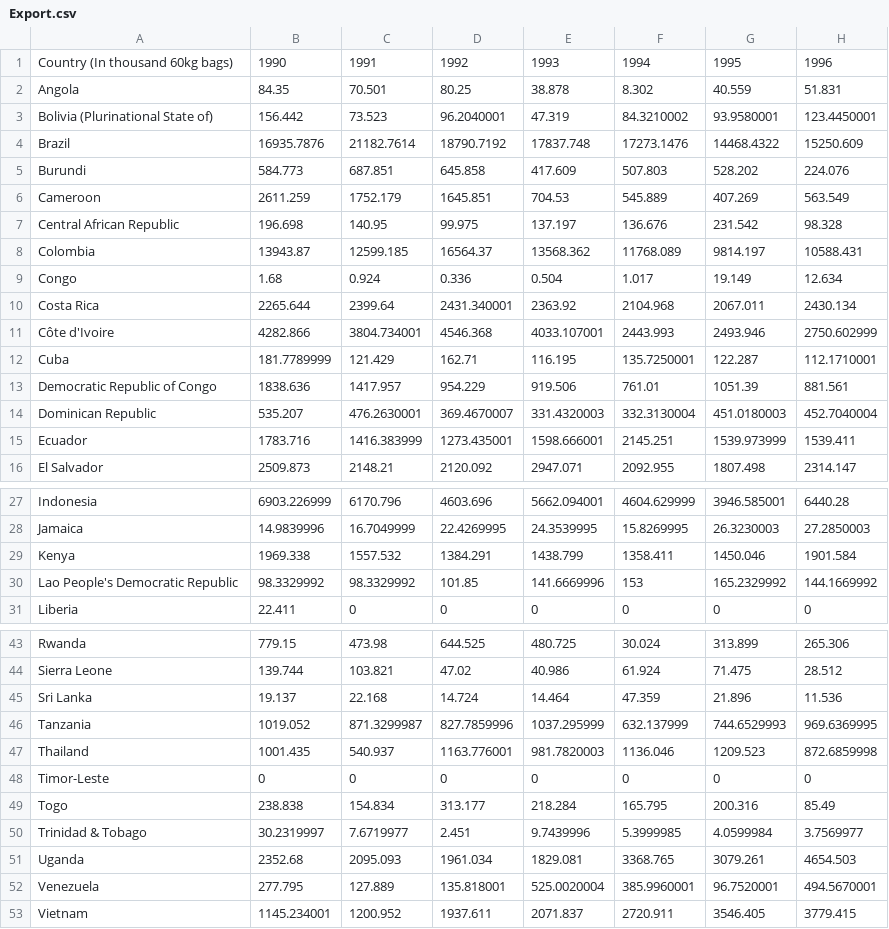
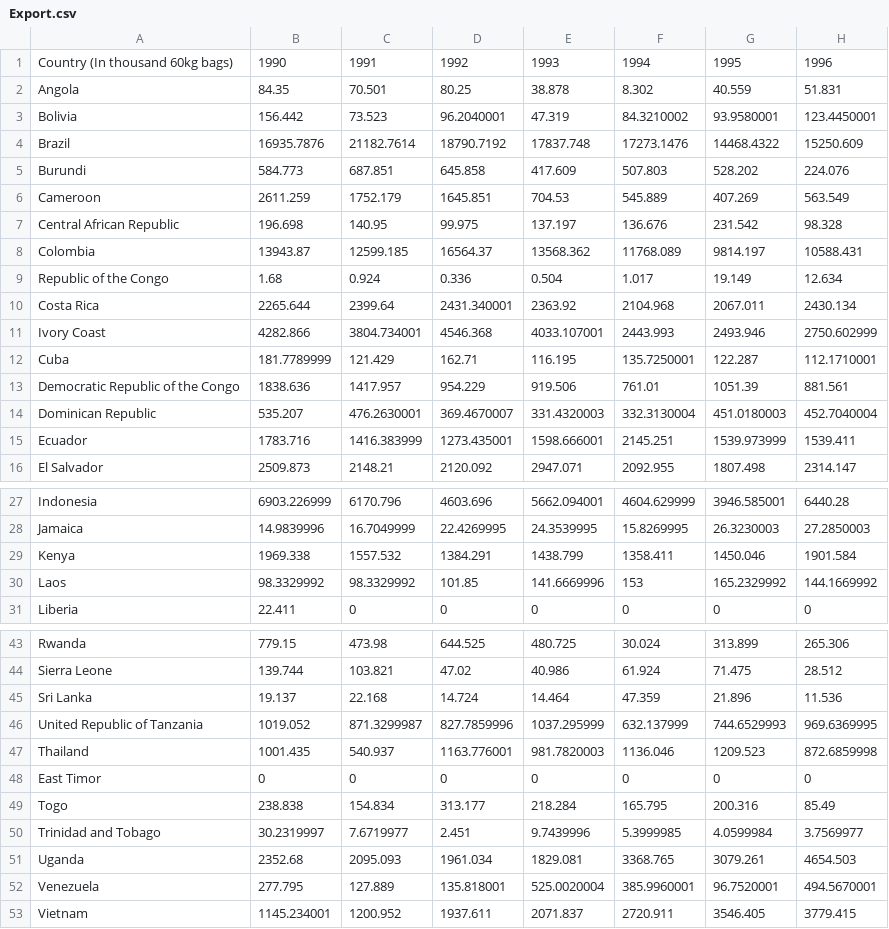
Before and after one commit to wingylui/Coffee_Trading, a CSV file: Dataset/international_coffee_organization/Trade/Export.csv, drawn as a sheet; only a part is shown, gaps mark what is left out; the diff names each change by its address in the sheet, - before the commit and + after, or states it on an @@ line.

```diff
--- a/Dataset/international_coffee_organization/Trade/Export.csv
+++ b/Dataset/international_coffee_organization/Trade/Export.csv
-A3: Bolivia (Plurinational State of)
+A3: Bolivia
-A9: Congo
+A9: Republic of the Congo
-A11: Côte d'Ivoire
+A11: Ivory Coast
-A13: Democratic Republic of Congo
+A13: Democratic Republic of the Congo
-A30: Lao People's Democratic Republic
+A30: Laos
-A46: Tanzania
+A46: United Republic of Tanzania
-A48: Timor-Leste
+A48: East Timor
-A50: Trinidad & Tobago
+A50: Trinidad and Tobago
```
Also changed, not shown: Dataset/international_coffee_organization/Trade/all_import.csv, Dataset/international_coffee_organization/Trade/all_reexport.csv, 11 other files.
